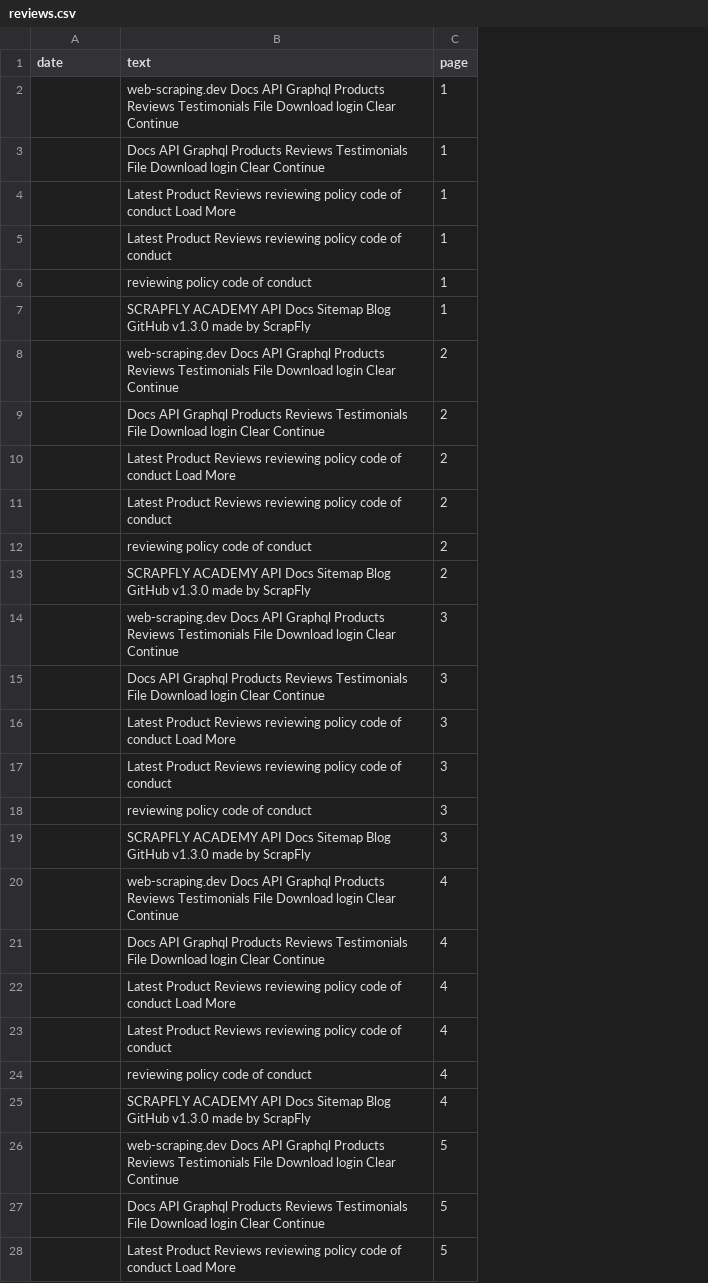
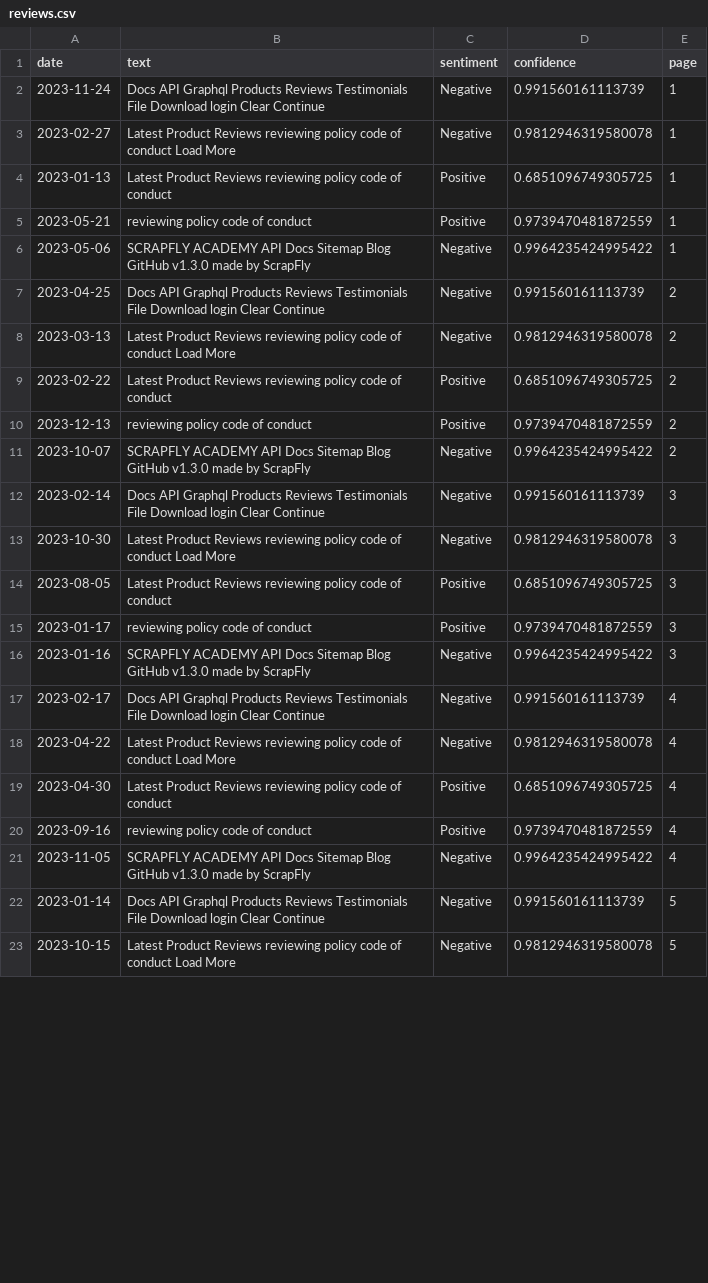
Before and after one commit to hvrk9wv8z2-crypto/hw3, a CSV file: data/reviews.csv, drawn as a sheet; only a part is shown; removed rows and columns are numbered as before the commit, all else as after; the diff covers the shown part only; the diff names each change by its address in the sheet, - before the commit and + after, or states it on an @@ line.

Commit message:
Add reviews.csv and Render-safe app

```diff
--- a/data/reviews.csv
+++ b/data/reviews.csv
+column C (sentiment), rows 2-23: Negative | Negative | Positive | Positive | Negative | Negative | Negative | Positive | Positive | Negative | Negative | Negative | Positive | Positive | Negative | Negative | Negative | Positive | Positive | Negative | Negative | Negative
+column D (confidence), rows 2-23: 0.991560161113739 | 0.9812946319580078 | 0.6851096749305725 | 0.9739470481872559 | 0.9964235424995422 | 0.991560161113739 | 0.9812946319580078 | 0.6851096749305725 | 0.9739470481872559 | 0.9964235424995422 | 0.991560161113739 | 0.9812946319580078 | 0.6851096749305725 | 0.9739470481872559 | 0.9964235424995422 | 0.991560161113739 | 0.9812946319580078 | 0.6851096749305725 | 0.9739470481872559 | 0.9964235424995422 | 0.991560161113739 | 0.9812946319580078
-row 2:  | web-scraping.dev Docs API Graphql Products Reviews Testimonials File Download login Clear Continue | 1
-A2 (date): (empty)
+A2 (date): 2023-11-24
-A3 (date): (empty)
+A3 (date): 2023-02-27
-A4 (date): (empty)
+A4 (date): 2023-01-13
-A5 (date): (empty)
+A5 (date): 2023-05-21
-A6 (date): (empty)
+A6 (date): 2023-05-06
-row 8:  | web-scraping.dev Docs API Graphql Products Reviews Testimonials File Download login Clear Continue | 2
-A7 (date): (empty)
+A7 (date): 2023-04-25
-A8 (date): (empty)
+A8 (date): 2023-03-13
-A9 (date): (empty)
+A9 (date): 2023-02-22
-A10 (date): (empty)
+A10 (date): 2023-12-13
-A11 (date): (empty)
+A11 (date): 2023-10-07
-row 14:  | web-scraping.dev Docs API Graphql Products Reviews Testimonials File Download login Clear Continue | 3
-A12 (date): (empty)
+A12 (date): 2023-02-14
-A13 (date): (empty)
+A13 (date): 2023-10-30
-A14 (date): (empty)
+A14 (date): 2023-08-05
-A15 (date): (empty)
+A15 (date): 2023-01-17
-A16 (date): (empty)
+A16 (date): 2023-01-16
-row 20:  | web-scraping.dev Docs API Graphql Products Reviews Testimonials File Download login Clear Continue | 4
-A17 (date): (empty)
+A17 (date): 2023-02-17
-A18 (date): (empty)
+A18 (date): 2023-04-22
-A19 (date): (empty)
+A19 (date): 2023-04-30
-A20 (date): (empty)
+A20 (date): 2023-09-16
-A21 (date): (empty)
+A21 (date): 2023-11-05
-row 26:  | web-scraping.dev Docs API Graphql Products Reviews Testimonials File Download login Clear Continue | 5
-A22 (date): (empty)
+A22 (date): 2023-01-14
-A23 (date): (empty)
+A23 (date): 2023-10-15
```
Also changed, not shown: 7 removed rows and 38 edited cells elsewhere in this file, 2 other files.
